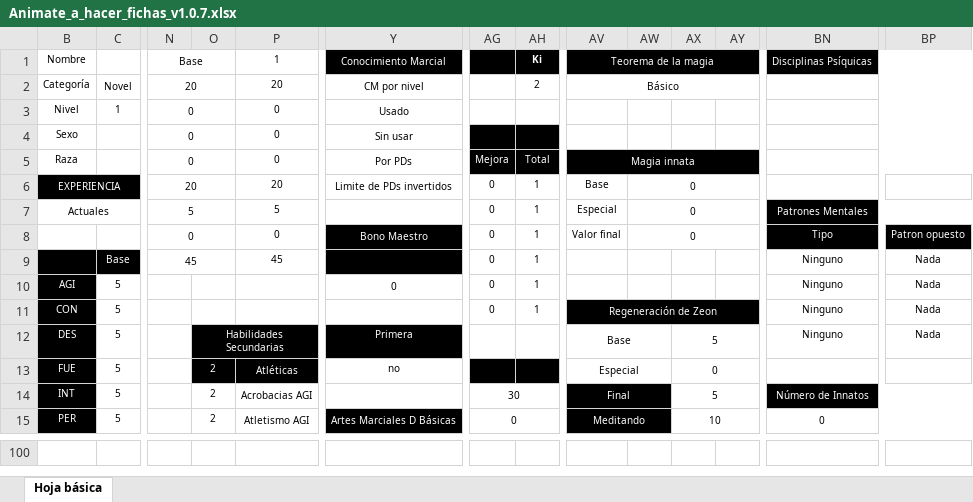
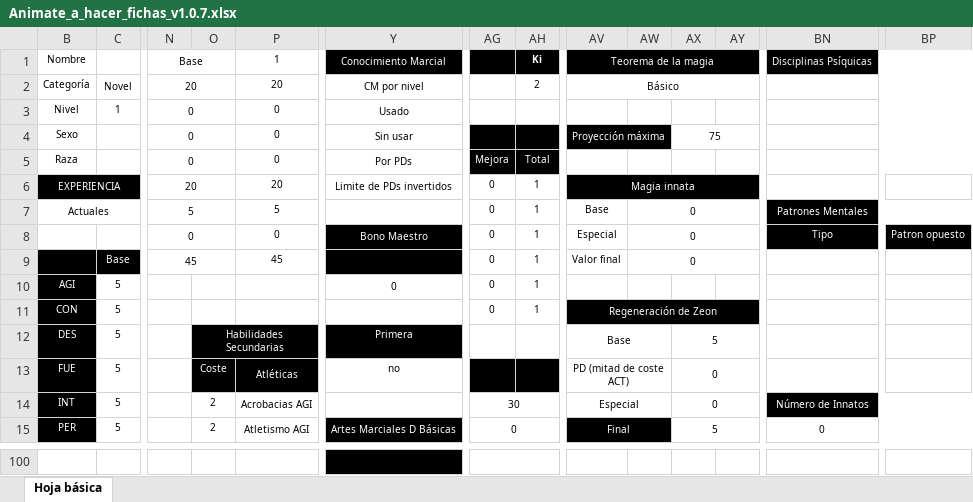
Before and after one commit to fernaper/AnimaDicer, an Excel workbook: Animate_a_hacer_fichas_v1.0.7.xlsx, sheet Hoja básica, drawn as a sheet; only a part is shown, gaps mark what is left out; values as stored, in another font and other column widths than the file's, no borders; conditional formats not drawn; removed rows and columns are numbered as before the commit, all else as after; the diff covers the shown part only; the diff names each change by its address in the sheet, - before the commit and + after, or states it on an @@ line.

```diff
--- a/Animate_a_hacer_fichas_v1.0.7.xlsx (sheet Hoja básica)
+++ b/Animate_a_hacer_fichas_v1.0.7.xlsx (sheet Hoja básica)
-AV4: (empty)
+AV4: Proyección máxima
-AV4:AW4 fill: none
+AV4:AW4 fill: #000000
+AV4:AW4 merged
-AX4: (empty)
+AX4: 75
+AX4:AY4 merged
-AV5: Magia innata
+AV5: (empty)
-AV5:AY5 fill: #000000
+AV5:AY5 fill: none
-AV5:AY5 merged
-AV6: Base
+AV6: Magia innata
-AV6:AY6 fill: none
+AV6:AY6 fill: #000000
-AV6 text colour: black
+AV6 text colour: #FFFFFF
+AV6:AY6 merged
-AW6: 0
+AW6: (empty)
-AW6:AY6 merged
-AV7: Especial
+AV7: Base
-AV8: Valor final
+AV8: Especial
-AV9: (empty)
+AV9: Valor final
-AW9: (empty)
+AW9: 0
+AW9:AY9 merged
-BN9:BN12: Ninguno
+BN9:BN12: (empty)
-BP9:BP12: Nada
+BP9:BP12: (empty)
-O13: 2
+O13: Coste
-AV13: Especial
+AV13: PD (mitad de coste ACT)
-AV14: Final
+AV14: Especial
-AV14:AW14 fill: #000000
+AV14:AW14 fill: none
-AV14 text colour: #FFFFFF
+AV14 text colour: black
-AX14: 5
+AX14: 0
-AV15: Meditando
+AV15: Final
-AX15: 10
+AX15: 5
-Y100 fill: none
+Y100 fill: #000000
+AG100:AH100 merged
```
Also changed, not shown: other rows of this sheet, formulas that keep their value, hidden cells.
